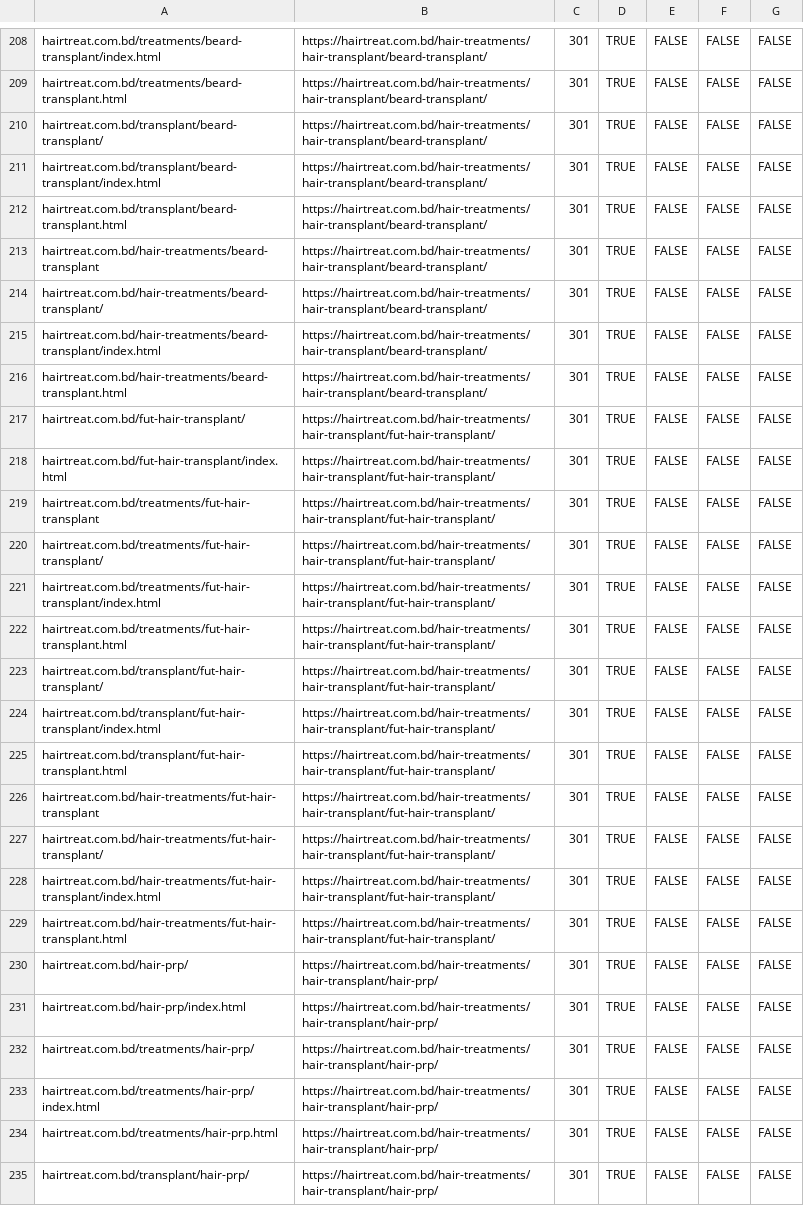
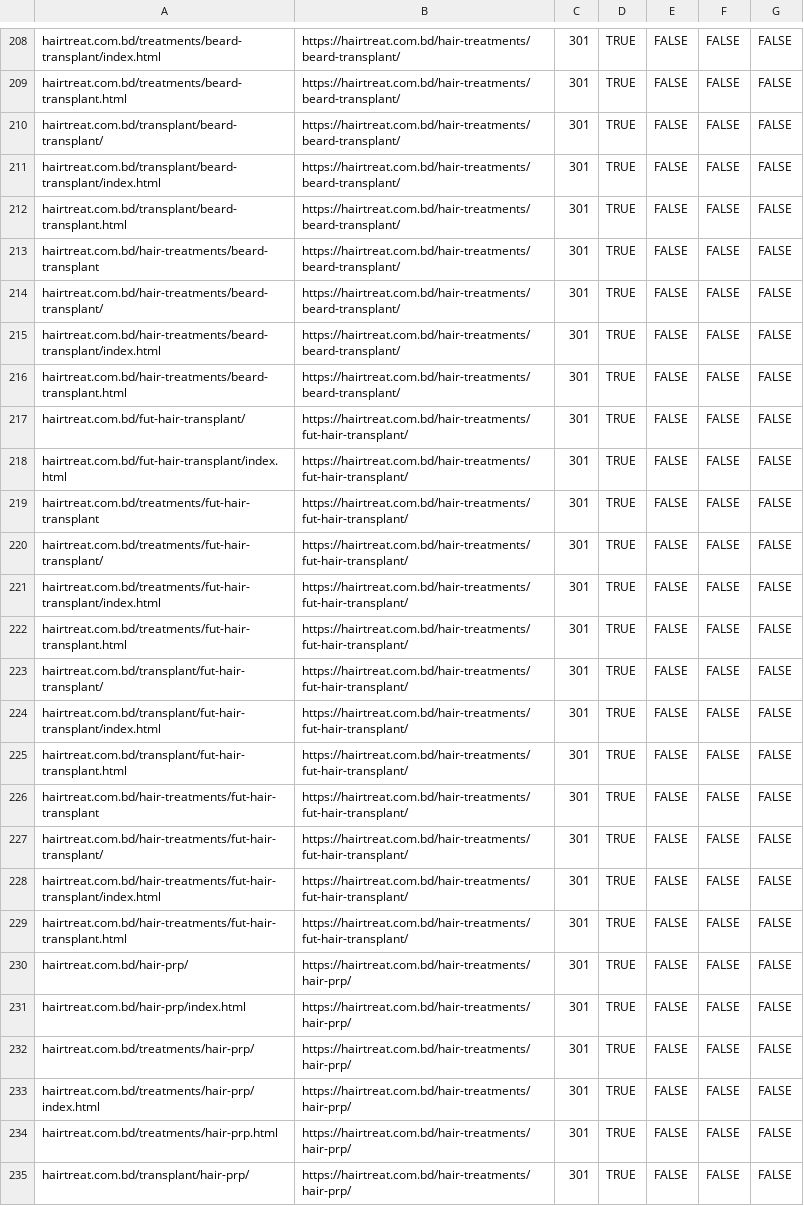
Before and after one commit to tailoreditbd/hairtreat.github.io, a CSV file: cloudflare-all-redirects-final-v2.csv, drawn as a sheet; only a part is shown, gaps mark what is left out; the diff covers the shown part only; the diff names each change by its address in the sheet, - before the commit and + after, or states it on an @@ line.

Commit message:
new url changes for hair transplant,eyebroew

```diff
--- a/cloudflare-all-redirects-final-v2.csv
+++ b/cloudflare-all-redirects-final-v2.csv
-B208:B216: https://hairtreat.com.bd/hair-treatments/hair-transplant/beard-transplant/
+B208:B216: https://hairtreat.com.bd/hair-treatments/beard-transplant/
-B217:B229: https://hairtreat.com.bd/hair-treatments/hair-transplant/fut-hair-transplant/
+B217:B229: https://hairtreat.com.bd/hair-treatments/fut-hair-transplant/
-B230:B235: https://hairtreat.com.bd/hair-treatments/hair-transplant/hair-prp/
+B230:B235: https://hairtreat.com.bd/hair-treatments/hair-prp/
```
Also changed, not shown: 105 edited cells elsewhere in this file, cloudflare-bulk-redirects.csv, 57 other files.
